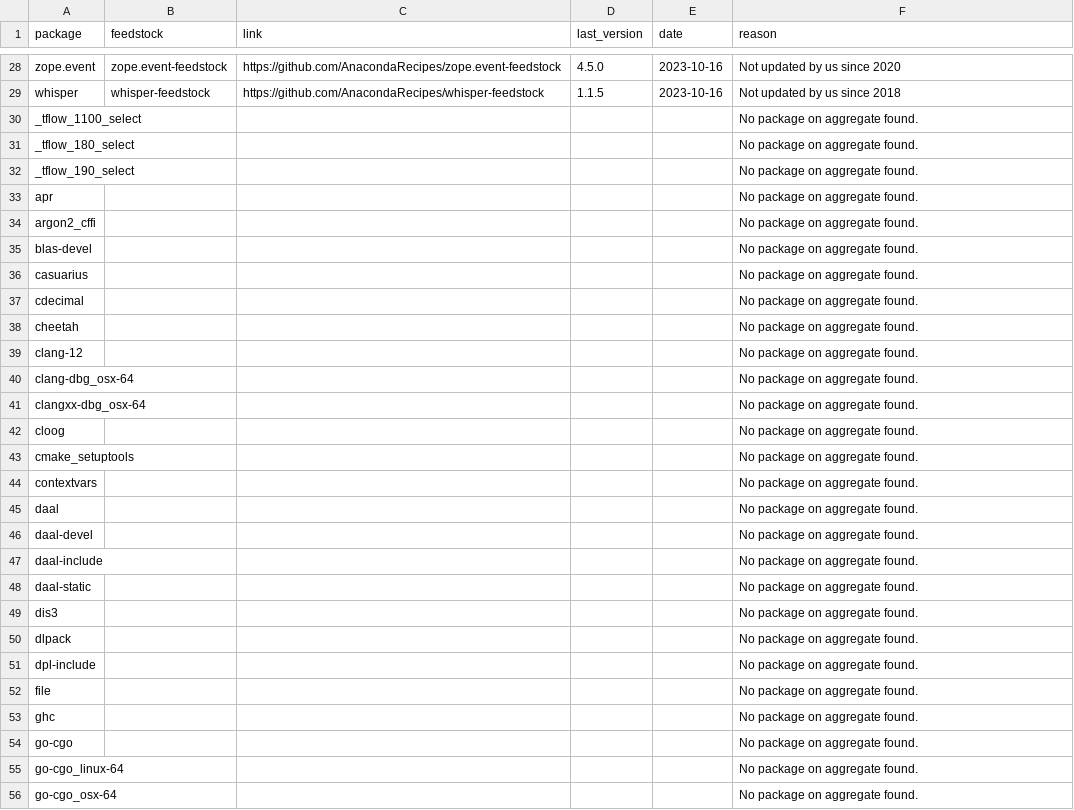
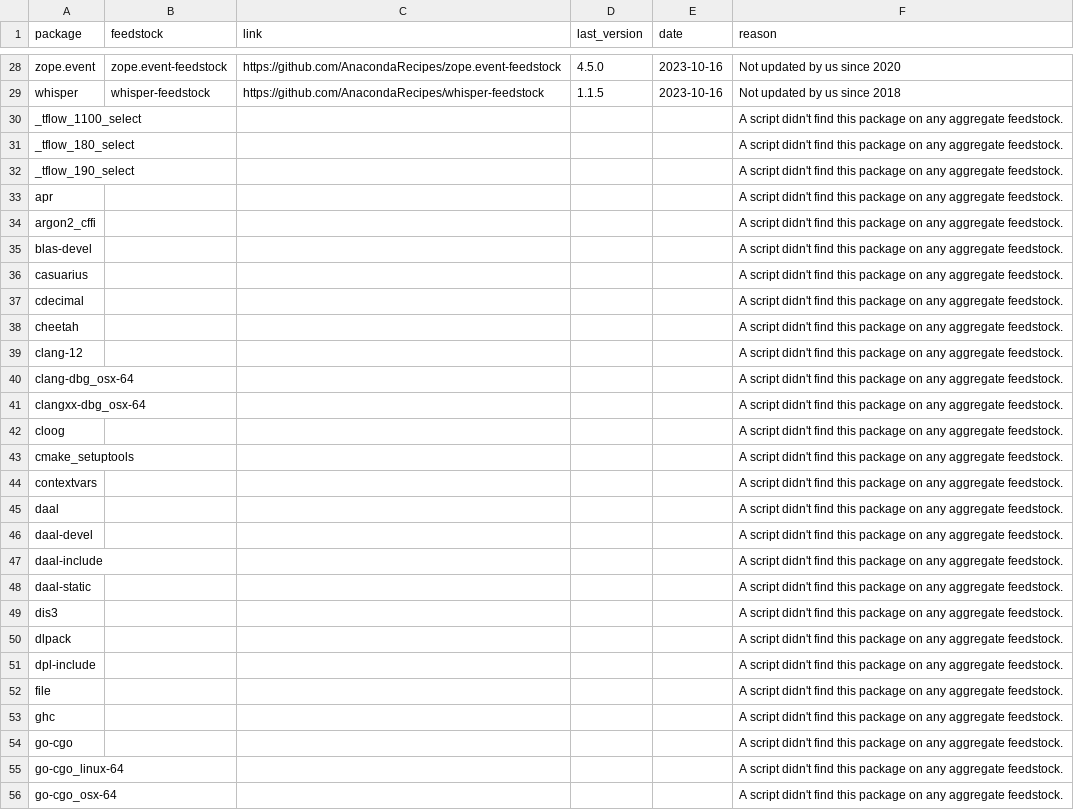
Before and after one commit to AnacondaRecipes/aggregate-deprecated, a CSV file: prospective.csv, drawn as a sheet; only a part is shown, gaps mark what is left out; the diff covers the shown part only.

Commit message:
Updating message.

```diff
--- a/prospective.csv
+++ b/prospective.csv
@@ -29,28 +29,28 @@ zope.event,zope.event-feedstock,https://github.com/AnacondaRecipes/zope.event-fe
 whisper,whisper-feedstock,https://github.com/AnacondaRecipes/whisper-feedstock,1.1.5,2023-10-16,"Not updated by us since 2018"
-_tflow_1100_select,,,,,"No package on aggregate found."
-_tflow_180_select,,,,,"No package on aggregate found."
-_tflow_190_select,,,,,"No package on aggregate found."
-apr,,,,,"No package on aggregate found."
-argon2_cffi,,,,,"No package on aggregate found."
-blas-devel,,,,,"No package on aggregate found."
-casuarius,,,,,"No package on aggregate found."
-cdecimal,,,,,"No package on aggregate found."
-cheetah,,,,,"No package on aggregate found."
-clang-12,,,,,"No package on aggregate found."
-clang-dbg_osx-64,,,,,"No package on aggregate found."
-clangxx-dbg_osx-64,,,,,"No package on aggregate found."
-cloog,,,,,"No package on aggregate found."
-cmake_setuptools,,,,,"No package on aggregate found."
-contextvars,,,,,"No package on aggregate found."
-daal,,,,,"No package on aggregate found."
-daal-devel,,,,,"No package on aggregate found."
-daal-include,,,,,"No package on aggregate found."
-daal-static,,,,,"No package on aggregate found."
-dis3,,,,,"No package on aggregate found."
-dlpack,,,,,"No package on aggregate found."
-dpl-include,,,,,"No package on aggregate found."
-file,,,,,"No package on aggregate found."
-ghc,,,,,"No package on aggregate found."
-go-cgo,,,,,"No package on aggregate found."
-go-cgo_linux-64,,,,,"No package on aggregate found."
-go-cgo_osx-64,,,,,"No package on aggregate found."
+_tflow_1100_select,,,,,"A script didn't find this package on any aggregate feedstock."
+_tflow_180_select,,,,,"A script didn't find this package on any aggregate feedstock."
+_tflow_190_select,,,,,"A script didn't find this package on any aggregate feedstock."
+apr,,,,,"A script didn't find this package on any aggregate feedstock."
+argon2_cffi,,,,,"A script didn't find this package on any aggregate feedstock."
+blas-devel,,,,,"A script didn't find this package on any aggregate feedstock."
+casuarius,,,,,"A script didn't find this package on any aggregate feedstock."
+cdecimal,,,,,"A script didn't find this package on any aggregate feedstock."
+cheetah,,,,,"A script didn't find this package on any aggregate feedstock."
+clang-12,,,,,"A script didn't find this package on any aggregate feedstock."
+clang-dbg_osx-64,,,,,"A script didn't find this package on any aggregate feedstock."
+clangxx-dbg_osx-64,,,,,"A script didn't find this package on any aggregate feedstock."
+cloog,,,,,"A script didn't find this package on any aggregate feedstock."
+cmake_setuptools,,,,,"A script didn't find this package on any aggregate feedstock."
+contextvars,,,,,"A script didn't find this package on any aggregate feedstock."
+daal,,,,,"A script didn't find this package on any aggregate feedstock."
+daal-devel,,,,,"A script didn't find this package on any aggregate feedstock."
+daal-include,,,,,"A script didn't find this package on any aggregate feedstock."
+daal-static,,,,,"A script didn't find this package on any aggregate feedstock."
+dis3,,,,,"A script didn't find this package on any aggregate feedstock."
+dlpack,,,,,"A script didn't find this package on any aggregate feedstock."
+dpl-include,,,,,"A script didn't find this package on any aggregate feedstock."
+file,,,,,"A script didn't find this package on any aggregate feedstock."
+ghc,,,,,"A script didn't find this package on any aggregate feedstock."
+go-cgo,,,,,"A script didn't find this package on any aggregate feedstock."
+go-cgo_linux-64,,,,,"A script didn't find this package on any aggregate feedstock."
+go-cgo_osx-64,,,,,"A script didn't find this package on any aggregate feedstock."
```
Also changed, not shown: 69 edited cells elsewhere in this file.
